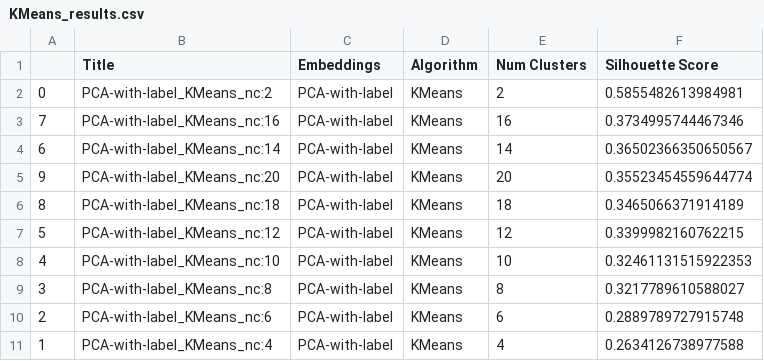
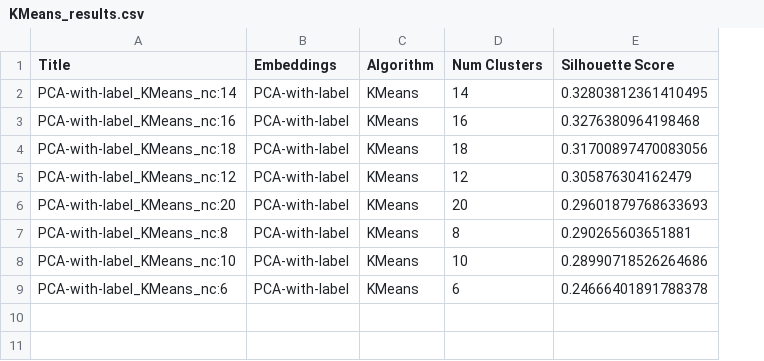
Before and after one commit to limxuanyu127/Soccer-Player-Attributes-Comparison, a CSV file: fifa_similarity_search/Clustering/PCA-with-label/KMeans_results.csv, drawn as a sheet; removed rows and columns are numbered as before the commit, all else as after; the diff names each change by its address in the sheet, - before the commit and + after, or states it on an @@ line.

```diff
--- a/fifa_similarity_search/Clustering/PCA-with-label/KMeans_results.csv
+++ b/fifa_similarity_search/Clustering/PCA-with-label/KMeans_results.csv
-column A, rows 2-3: 0 | 7; rows 6-10: 8 | 5 | 4 | 3 | 2
-A2 (Title): PCA-with-label_KMeans_nc:2
+A2 (Title): PCA-with-label_KMeans_nc:14
-D2 (Num Clusters): 2
+D2 (Num Clusters): 14
-E2 (Silhouette Score): 0.5855482613984981
+E2 (Silhouette Score): 0.32803812361410495
-E3 (Silhouette Score): 0.3734995744467346
+E3 (Silhouette Score): 0.3276380964198468
-row 4: 6 | PCA-with-label_KMeans_nc:14 | PCA-with-label | KMeans | 14 | 0.36502366350650567
-row 5: 9 | PCA-with-label_KMeans_nc:20 | PCA-with-label | KMeans | 20 | 0.35523454559644774
-E4 (Silhouette Score): 0.3465066371914189
+E4 (Silhouette Score): 0.31700897470083056
-E5 (Silhouette Score): 0.3399982160762215
+E5 (Silhouette Score): 0.305876304162479
-A6 (Title): PCA-with-label_KMeans_nc:10
+A6 (Title): PCA-with-label_KMeans_nc:20
-D6 (Num Clusters): 10
+D6 (Num Clusters): 20
-E6 (Silhouette Score): 0.32461131515922353
+E6 (Silhouette Score): 0.29601879768633693
-E7 (Silhouette Score): 0.3217789610588027
+E7 (Silhouette Score): 0.290265603651881
+row 8: PCA-with-label_KMeans_nc:10 | PCA-with-label | KMeans | 10 | 0.28990718526264686
-E9 (Silhouette Score): 0.2889789727915748
+E9 (Silhouette Score): 0.24666401891788378
-row 11: 1 | PCA-with-label_KMeans_nc:4 | PCA-with-label | KMeans | 4 | 0.2634126738977588
```
Also changed, not shown: fifa_similarity_search/Clustering/DNN_(5,36,32)/AggClustering_results.csv, fifa_similarity_search/Clustering/DNN_(5,36,32)/DBSCAN_results.csv, 44 other files.
